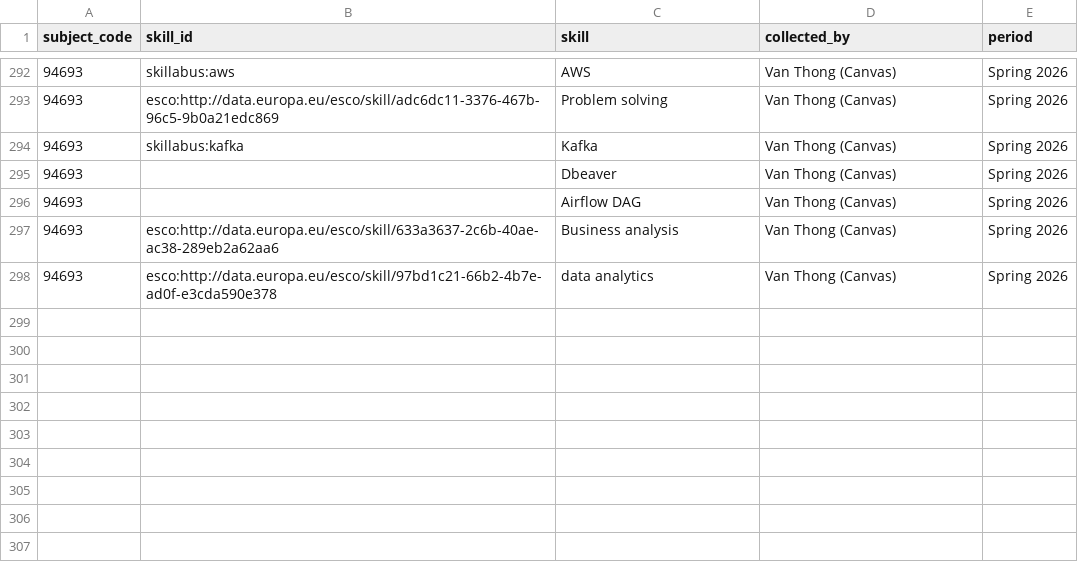
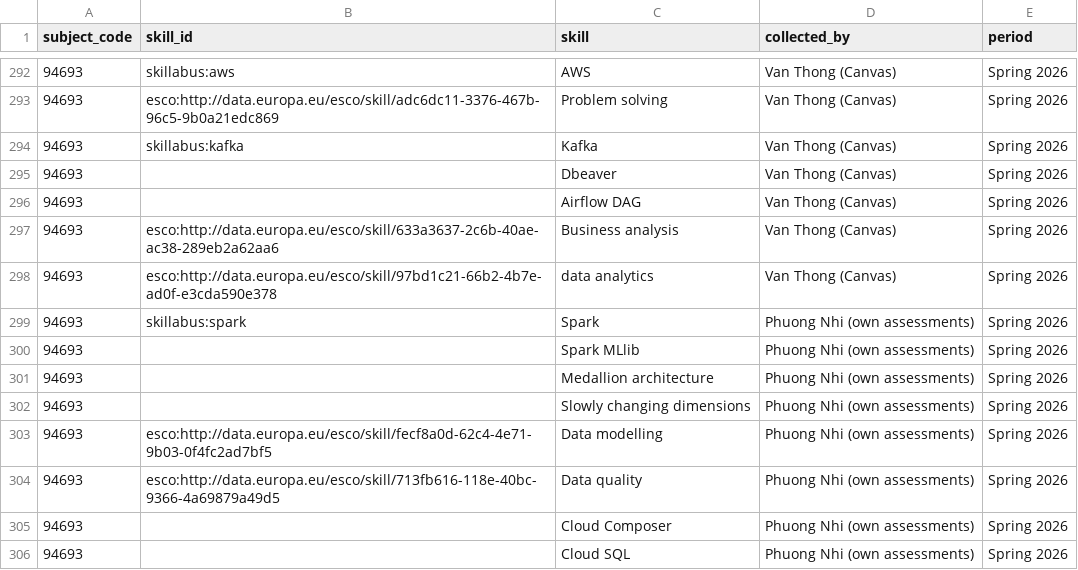
Before and after one commit to AndyPham2004/ANLP-AT2-Skillabus, a CSV file: data/1_knowledge/uts/taught_skills_student_reported.csv, drawn as a sheet; only a part is shown, gaps mark what is left out; the diff names each change by its address in the sheet, - before the commit and + after, or states it on an @@ line.

Commit message:
D10 (#119): 8 student-reported skills for 94693 Big Data Engineering (Phuong Nhi)
Drafted with Claude (Cowork); reviewed and run by Phuong Nhi.

```diff
--- a/data/1_knowledge/uts/taught_skills_student_reported.csv
+++ b/data/1_knowledge/uts/taught_skills_student_reported.csv
+row 299: 94693 | skillabus:spark | Spark | Phuong Nhi (own assessments) | Spring 2026
+row 300: 94693 |  | Spark MLlib | Phuong Nhi (own assessments) | Spring 2026
+row 301: 94693 |  | Medallion architecture | Phuong Nhi (own assessments) | Spring 2026
+row 302: 94693 |  | Slowly changing dimensions | Phuong Nhi (own assessments) | Spring 2026
+row 303: 94693 | esco:http://data.europa.eu/esco/skill/fecf8a0d-62c4-4e71-9b03-0f4fc2ad7bf5 | Data modelling | Phuong Nhi (own assessments) | Spring 2026
+row 304: 94693 | esco:http://data.europa.eu/esco/skill/713fb616-118e-40bc-9366-4a69879a49d5 | Data quality | Phuong Nhi (own assessments) | Spring 2026
+row 305: 94693 |  | Cloud Composer | Phuong Nhi (own assessments) | Spring 2026
+row 306: 94693 |  | Cloud SQL | Phuong Nhi (own assessments) | Spring 2026
```
Also changed, not shown: 1 other file.
